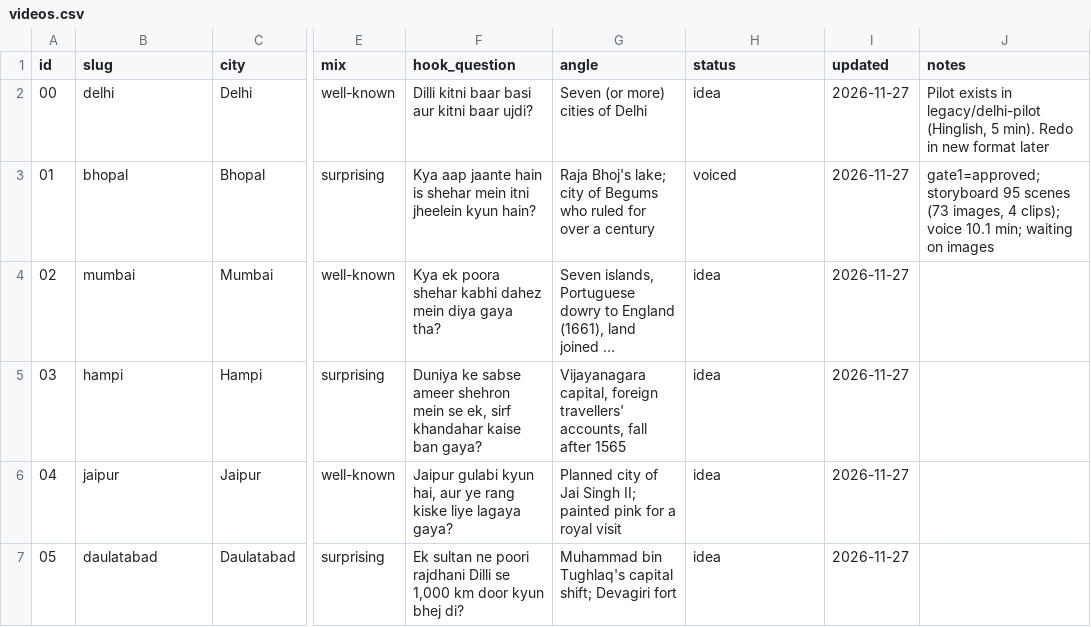
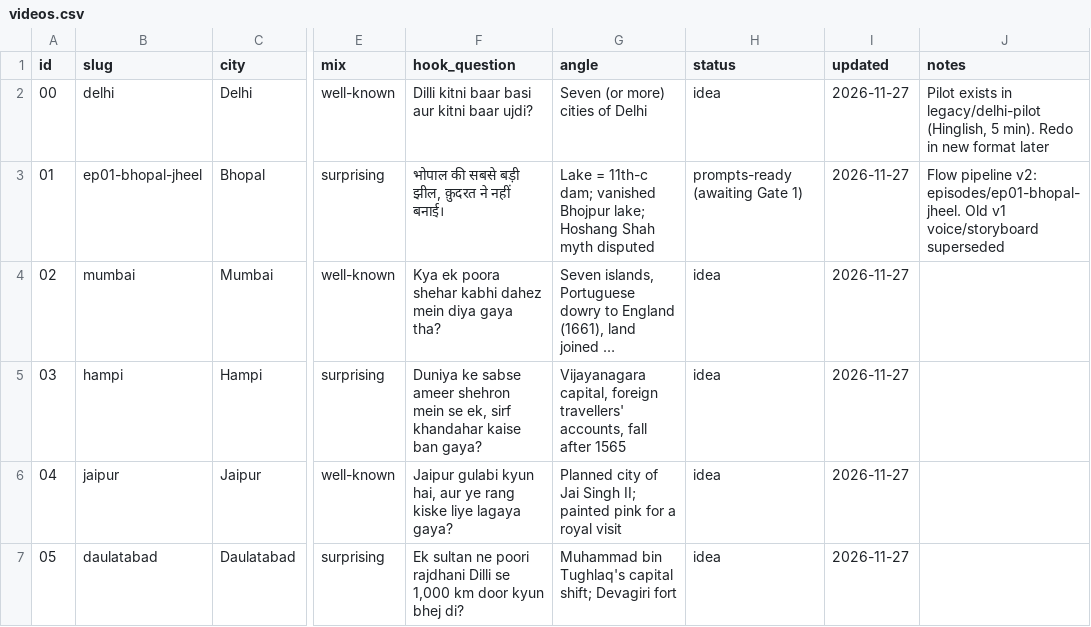
Before and after one commit to ChikhalkarS/epoch-archives, a CSV file: tracker/videos.csv, drawn as a sheet; only a part is shown, gaps mark what is left out; long unchanged cells end in …; the diff names each change by its address in the sheet, - before the commit and + after, or states it on an @@ line.

```diff
--- a/tracker/videos.csv
+++ b/tracker/videos.csv
-B3 (slug): bhopal
+B3 (slug): ep01-bhopal-jheel
-F3 (hook_question): Kya aap jaante hain is shehar mein itni jheelein kyun hain?
+F3 (hook_question): भोपाल की सबसे बड़ी झील, क़ुदरत ने नहीं बनाई।
-G3 (angle): Raja Bhoj's lake; city of Begums who ruled for over a century
+G3 (angle): Lake = 11th-c dam; vanished Bhojpur lake; Hoshang Shah myth disputed
-H3 (status): voiced
+H3 (status): prompts-ready (awaiting Gate 1)
-J3 (notes): gate1=approved; storyboard 95 scenes (73 images, 4 clips); voice 10.1 min; waiting on images
+J3 (notes): Flow pipeline v2: episodes/ep01-bhopal-jheel. Old v1 voice/storyboard superseded
```
Also changed, not shown: 30 other files.
